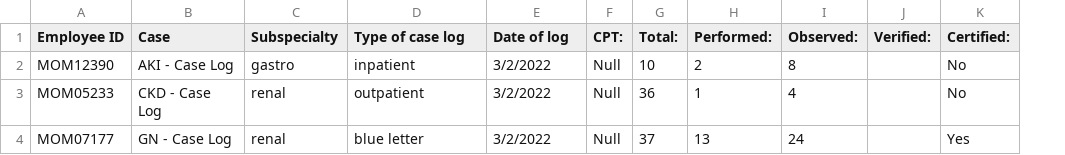
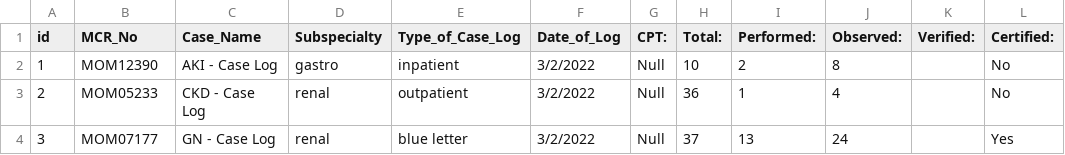
Before and after one commit to dracolim/FYP-GoodHealth, a CSV file: csv/Case Log.csv, drawn as a sheet; addresses are those after the commit; the diff names each change by its address in the sheet, - before the commit and + after, or states it on an @@ line.

```diff
--- a/csv/Case Log.csv
+++ b/csv/Case Log.csv
+column A (id), rows 2-4: 1 | 2 | 3
-B1: Employee ID
+B1: MCR_No
-C1: Case
+C1: Case_Name
-E1: Type of case log
+E1: Type_of_Case_Log
-F1: Date of log
+F1: Date_of_Log
```
Also changed, not shown: csv/Evaluations.csv, 3 other files.
